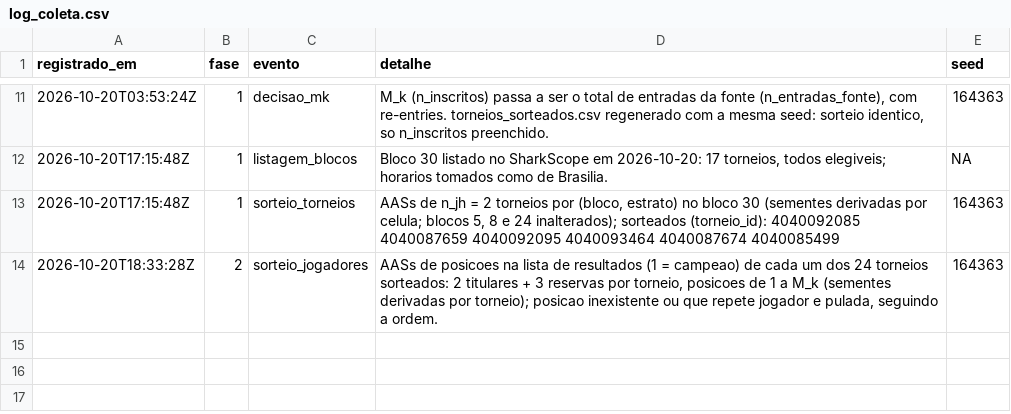
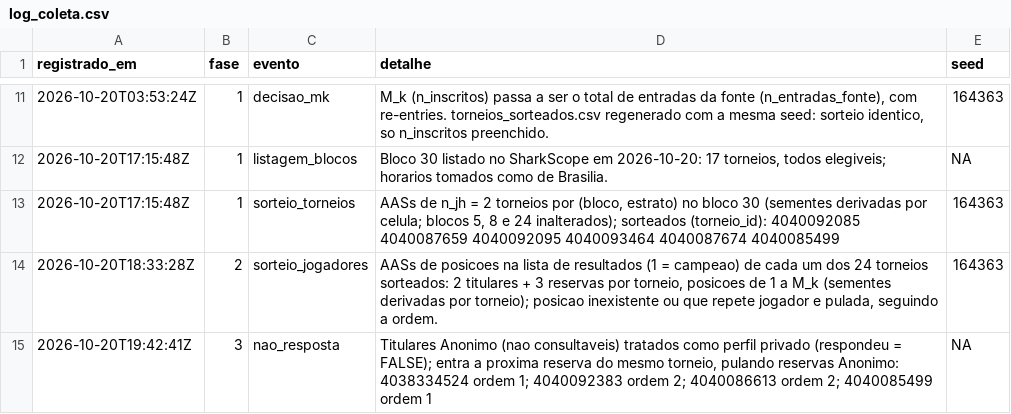
Before and after one commit to AFurlanTeixeira/amostragem-poker-online, a CSV file: data/raw/sharkscope/log_coleta.csv, drawn as a sheet; only a part is shown, gaps mark what is left out.

Commit message:
Fase 3: nicknames das posicoes sorteadas e regra do Anonimo
coleta_jogadores.csv com as 5 posicoes de cada um dos 24 torneios, ainda
sem consulta. Titulares Anonimo tratados como perfil privado (respondeu =
FALSE). Volta data_consulta; n_jogos_dia documentada. taxa_nao_resposta()
passa a ignorar reservas nao consultadas (respondeu ausente).

```diff
--- a/data/raw/sharkscope/log_coleta.csv
+++ b/data/raw/sharkscope/log_coleta.csv
@@ -14 +14,2 @@
 "2026-10-20T18:33:28Z","2","sorteio_jogadores","AASs de posicoes na lista de resultados (1 = campeao) de cada um dos 24 torneios sorteados: 2 titulares + 3 reservas por torneio, posicoes de 1 a M_k (sementes derivadas por torneio); posicao inexistente ou que repete jogador e pulada, seguindo a ordem.",164363
+"2026-10-20T19:42:41Z","3","nao_resposta","Titulares Anonimo (nao consultaveis) tratados como perfil privado (respondeu = FALSE); entra a proxima reserva do mesmo torneio, pulando reservas Anonimo: 4038334524 ordem 1; 4040092383 ordem 2; 4040086613 ordem 2; 4040085499 ordem 1",NA
```
Also changed, not shown: 7 other files.
